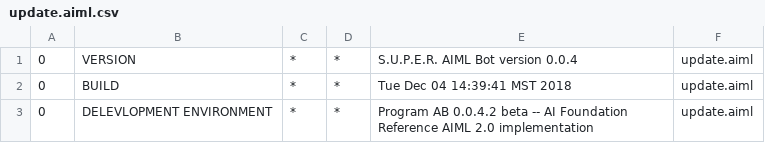
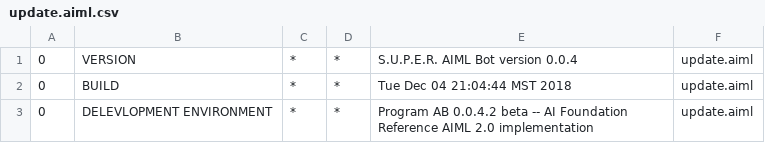
Before and after one commit to weix1angz/Chat-Room, a CSV file: src/server/Bots/resources/bots/super/aimlif/update.aiml.csv, drawn as a sheet.

```diff
--- a/src/server/Bots/resources/bots/super/aimlif/update.aiml.csv
+++ b/src/server/Bots/resources/bots/super/aimlif/update.aiml.csv
@@ -1,3 +1,3 @@
 0,VERSION,*,*,S.U.P.E.R. AIML Bot version 0.0.4,update.aiml
-0,BUILD,*,*,Tue Dec 04 14:39:41 MST 2018,update.aiml
+0,BUILD,*,*,Tue Dec 04 21:04:44 MST 2018,update.aiml
 0,DELEVLOPMENT ENVIRONMENT,*,*,Program AB 0.0.4.2 beta -- AI Foundation Reference AIML 2.0 implementation,update.aiml
```
Also changed, not shown: 52 other files.
